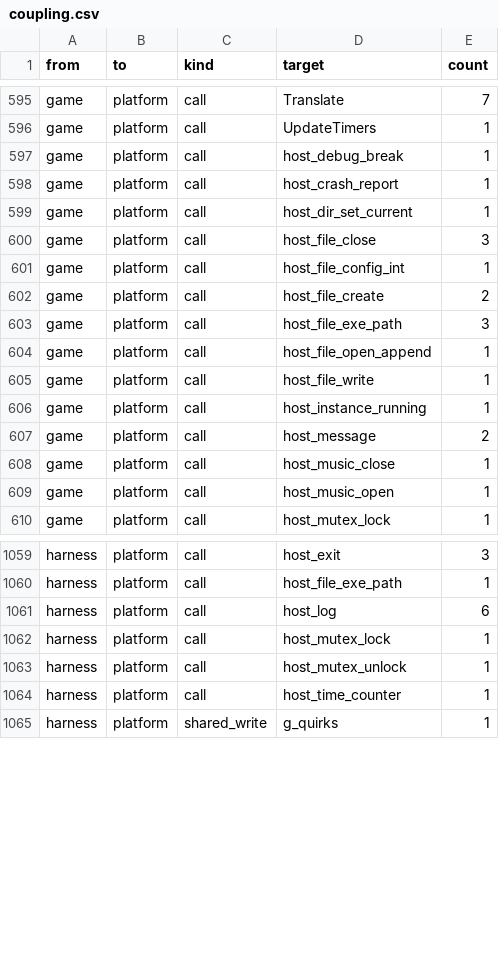
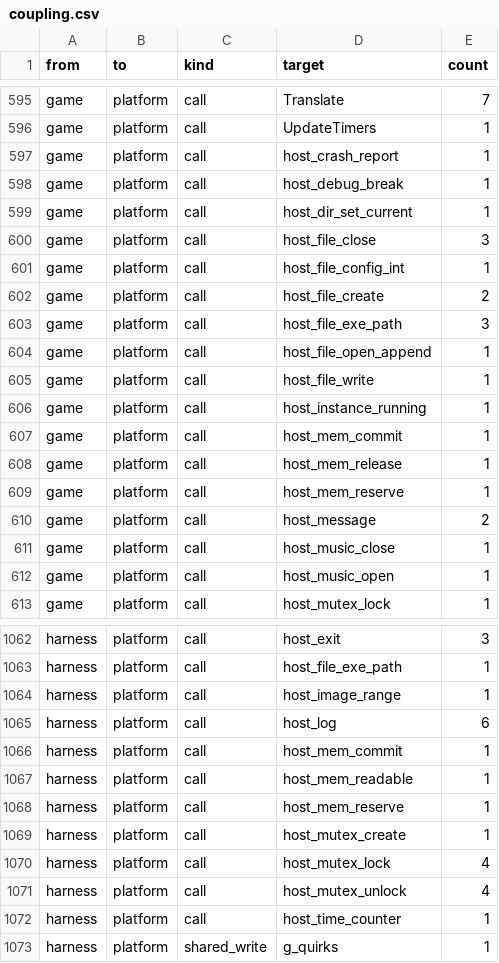
Before and after one commit to Thaldren-Archive-Forks/byte-tactics-moddable, a CSV file: data/coupling.csv, drawn as a sheet; only a part is shown, gaps mark what is left out.

```diff
--- a/data/coupling.csv
+++ b/data/coupling.csv
@@ -596,4 +596,4 @@ game,platform,call,Translate,7
 game,platform,call,UpdateTimers,1
+game,platform,call,host_crash_report,1
 game,platform,call,host_debug_break,1
-game,platform,call,host_crash_report,1
 game,platform,call,host_dir_set_current,1
@@ -606,2 +606,5 @@ game,platform,call,host_file_write,1
 game,platform,call,host_instance_running,1
+game,platform,call,host_mem_commit,1
+game,platform,call,host_mem_release,1
+game,platform,call,host_mem_reserve,1
 game,platform,call,host_message,2
@@ -1060,5 +1063,10 @@ harness,platform,call,host_exit,3
 harness,platform,call,host_file_exe_path,1
+harness,platform,call,host_image_range,1
 harness,platform,call,host_log,6
-harness,platform,call,host_mutex_lock,1
-harness,platform,call,host_mutex_unlock,1
+harness,platform,call,host_mem_commit,1
+harness,platform,call,host_mem_readable,1
+harness,platform,call,host_mem_reserve,1
+harness,platform,call,host_mutex_create,1
+harness,platform,call,host_mutex_lock,4
+harness,platform,call,host_mutex_unlock,4
 harness,platform,call,host_time_counter,1
```
Also changed, not shown: data/state_classes.csv, data/subsystems.csv, 3 other files.
